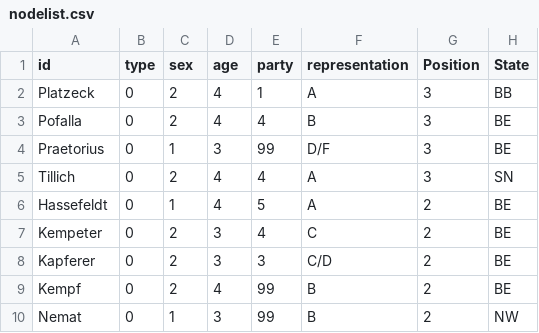
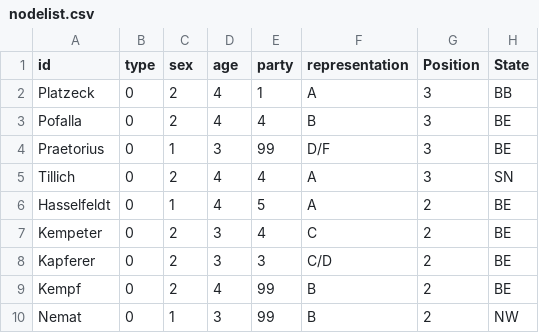
Before and after one commit to Kevin-K-R/Kohlekommission, a CSV file: nodelist.csv, drawn as a sheet; only a part is shown.

Commit message:
Update nodelist.csv

```diff
--- a/nodelist.csv
+++ b/nodelist.csv
@@ -5,3 +5,3 @@ Praetorius,0,1,3,99,D/F,3,BE
 Tillich,0,2,4,4,A,3,SN
-Hassefeldt,0,1,4,5,A,2,BE
+Hasselfeldt,0,1,4,5,A,2,BE
 Kempeter,0,2,3,4,C,2,BE
```
